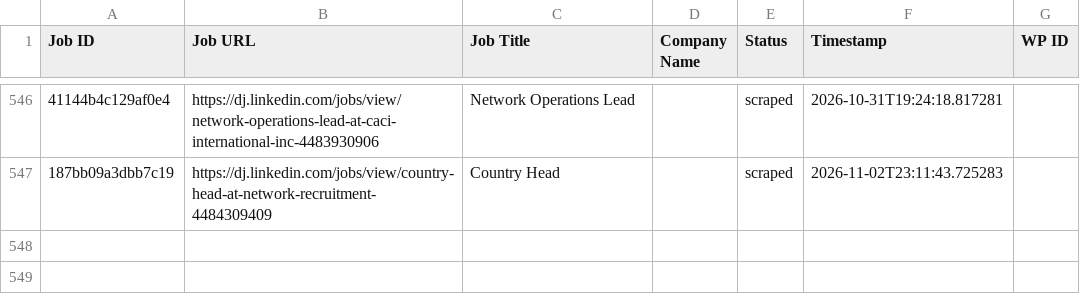
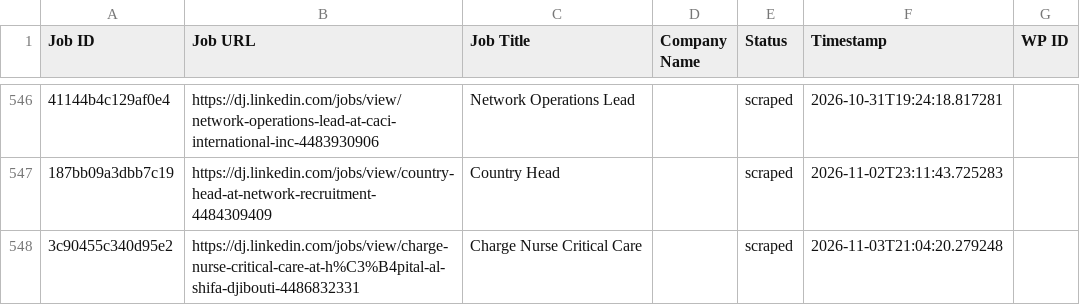
Before and after one commit to innovationinc2000/dj, a CSV file: processed_jobs.csv, drawn as a sheet; only a part is shown, gaps mark what is left out; the diff names each change by its address in the sheet, - before the commit and + after, or states it on an @@ line.

```diff
--- a/processed_jobs.csv
+++ b/processed_jobs.csv
+row 548: 3c90455c340d95e2 | https://dj.linkedin.com/jobs/view/charge-nurse-critical-care-at-h%C3%B4pital-al-shifa-djibouti-4486832331 | Charge Nurse Critical Care |  | scraped | 2026-11-03T21:04:20.279248
```
